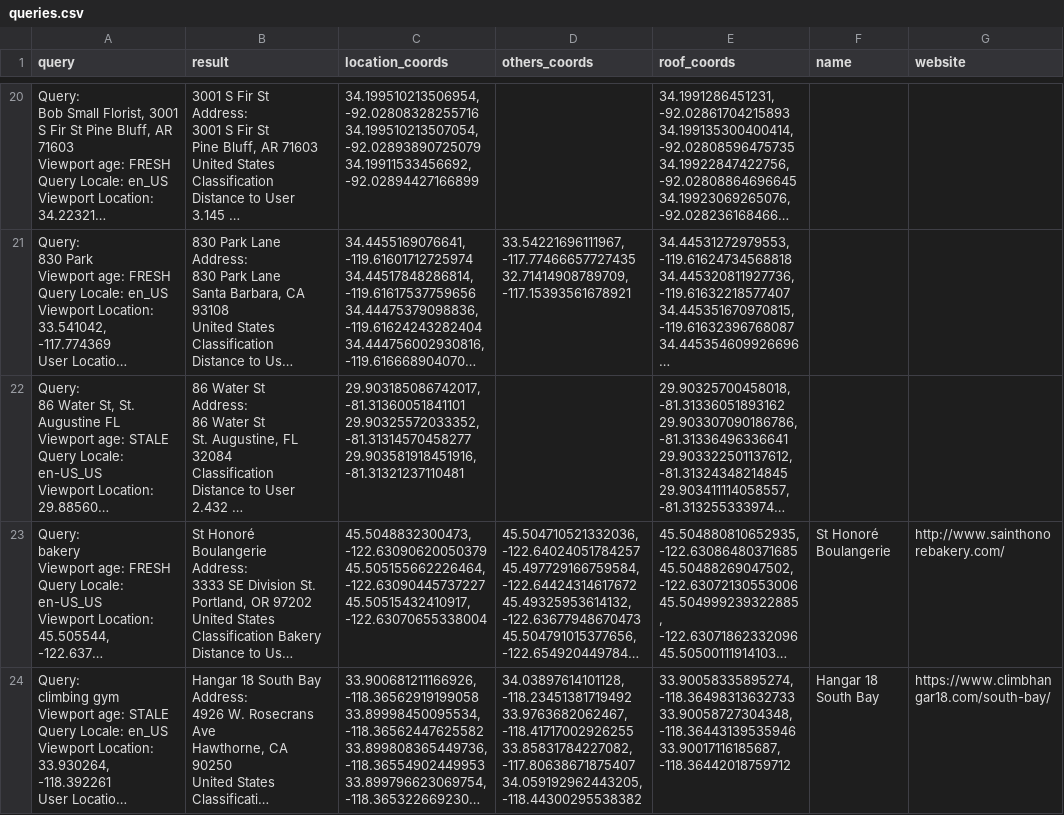
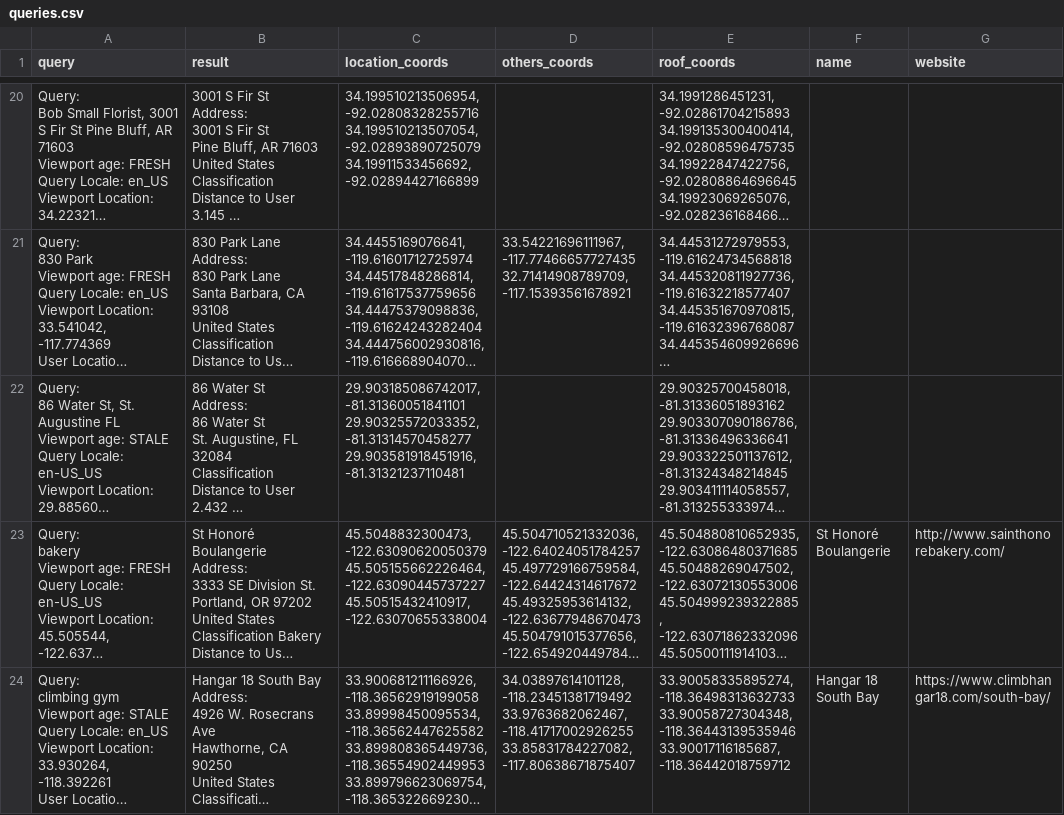
Before and after one commit to seblutzer/lutzer, a CSV file: queries.csv, drawn as a sheet; only a part is shown, gaps mark what is left out; long unchanged cells end in …; ↵ is a line break in a cell; the diff names each change by its address in the sheet, - before the commit and + after, or states it on an @@ line.

Commit message:
Upload database

```diff
--- a/queries.csv
+++ b/queries.csv
-D24 (others_coords): …33.85831784227082, -117.80638671875407 ↵ 34.059192962443205, -118.44300295538382
+D24 (others_coords): …33.85831784227082, -117.80638671875407
```
